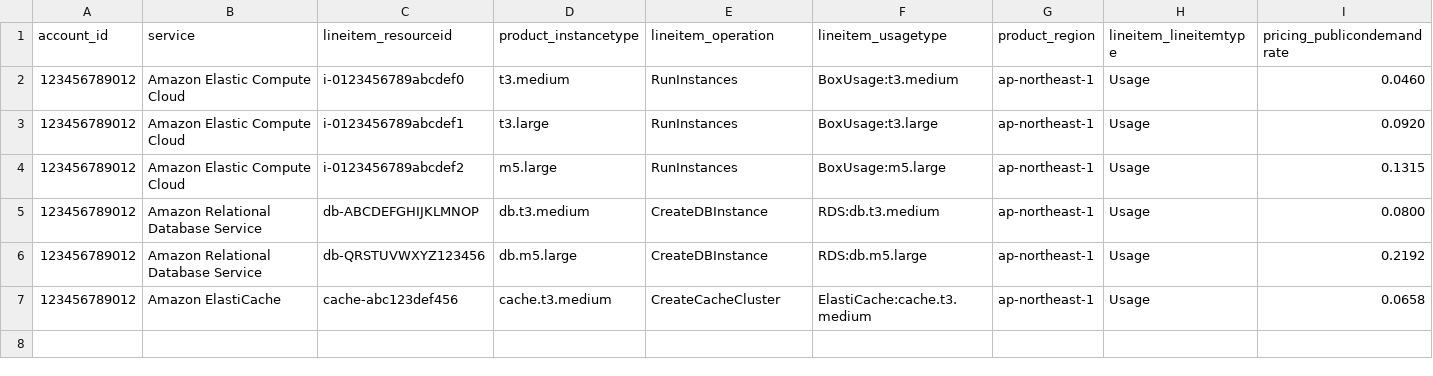
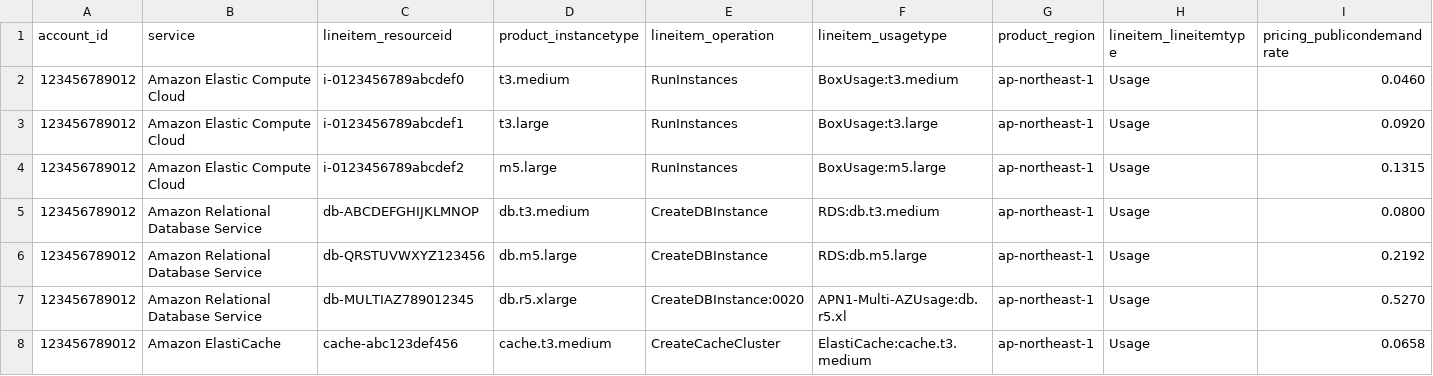
Before and after one commit to hkdstamp/caclculate-commitment, a CSV file: public/sample-data.csv, drawn as a sheet; only a part is shown; rows hold the shown columns only; the diff names each change by its address in the sheet, - before the commit and + after, or states it on an @@ line.

Commit message:
feat: Add RDS MultiAZ and Node count consideration in commitment cost calculation
- Add helper functions: isRDSMultiAZ(), calculateRDSNodeCount(), isRDSService()
- Update RI calculation logic to consider:
  * Node count = ondemand_cost / (public_ondemand_rate × usage_amount)
  * MultiAZ detection from lineitem_usagetype
  * Adjusted unit price = RI unit price × node count × 2 (if MultiAZ)
- Add RDS MultiAZ example to sample CSV
- Update README with RDS calculation rules and examples

```diff
--- a/public/sample-data.csv
+++ b/public/sample-data.csv
+row 7: 123456789012 | Amazon Relational Database Service | db-MULTIAZ789012345 | db.r5.xlarge | CreateDBInstance:0020 | APN1-Multi-AZUsage:db.r5.xl | ap-northeast-1 | Usage | 0.5270
```
Also changed, not shown: 2 other files.
